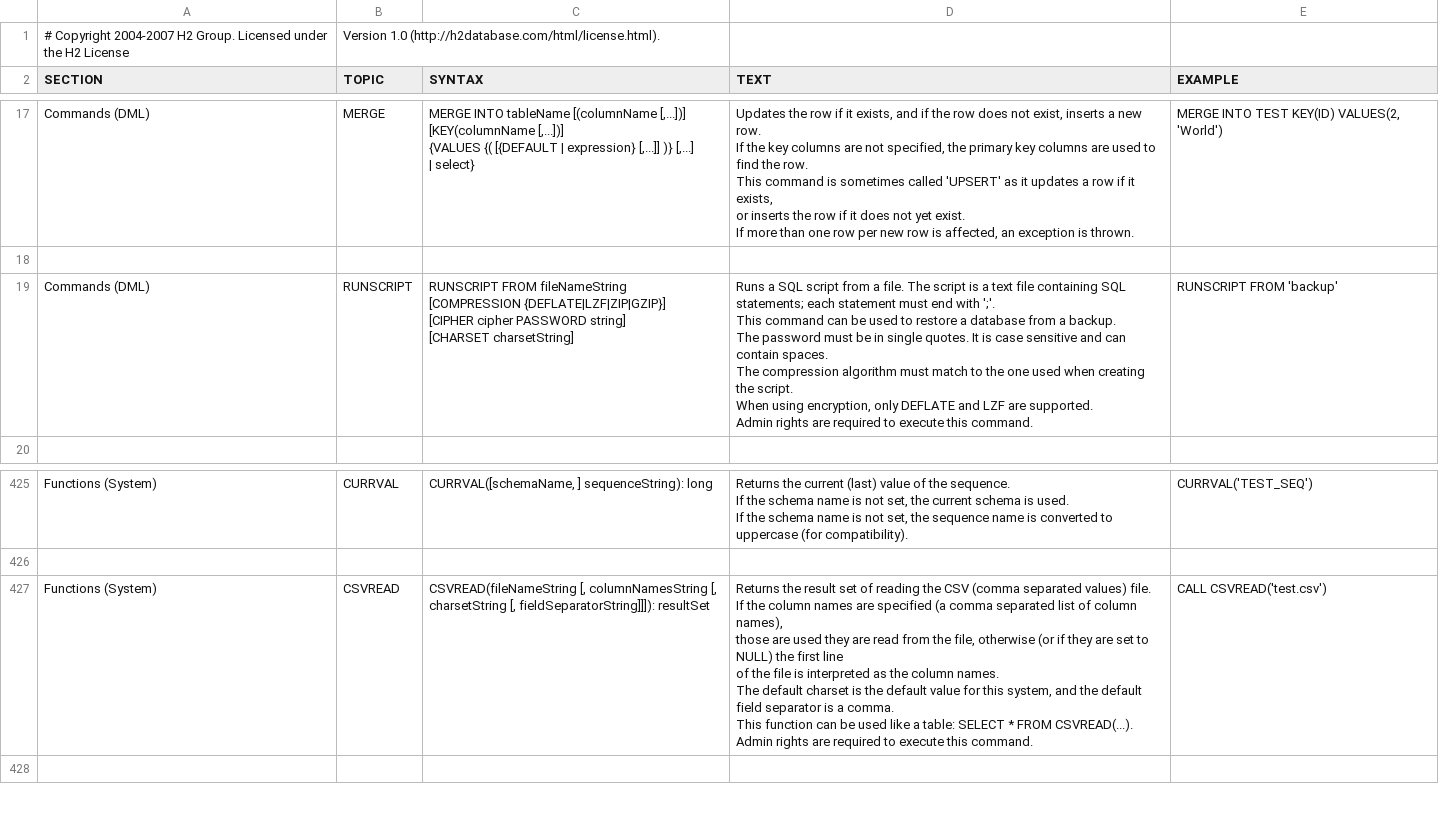
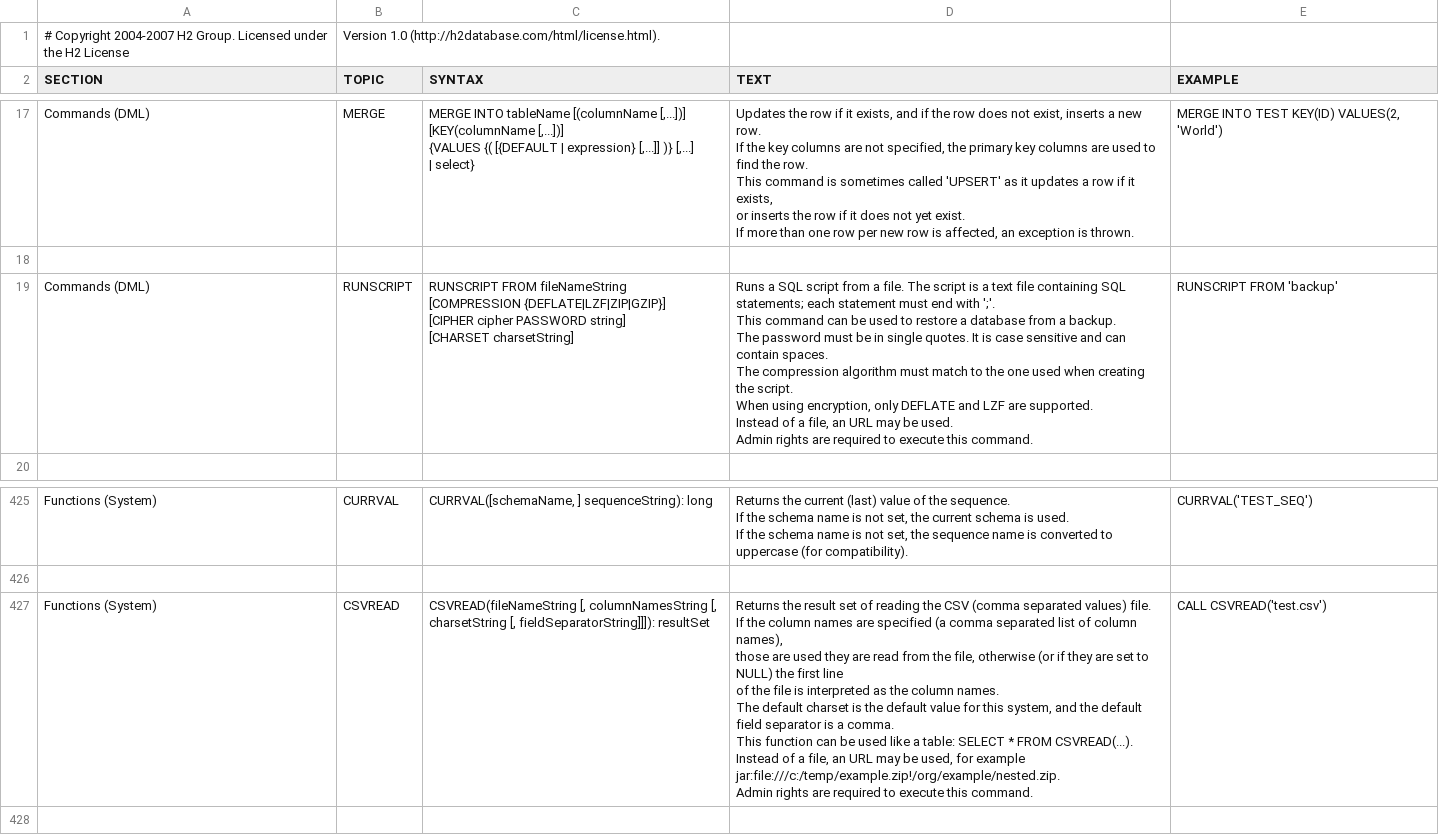
Before and after one commit to svn2github/H2-Mirror, a CSV file: h2/src/main/org/h2/res/help.csv, drawn as a sheet; only a part is shown, gaps mark what is left out.

```diff
--- a/h2/src/main/org/h2/res/help.csv
+++ b/h2/src/main/org/h2/res/help.csv
@@ -87,17 +87,18 @@ MERGE INTO TEST KEY(ID) VALUES(2, 'World')
 
-"Commands (DML)","RUNSCRIPT","
-RUNSCRIPT FROM fileNameString
-[COMPRESSION {DEFLATE|LZF|ZIP|GZIP}]
-[CIPHER cipher PASSWORD string]
-[CHARSET charsetString]
-","
-Runs a SQL script from a file. The script is a text file containing SQL statements; each statement must end with ';'.
-This command can be used to restore a database from a backup.
-The password must be in single quotes. It is case sensitive and can contain spaces.
-The compression algorithm must match to the one used when creating the script.
-When using encryption, only DEFLATE and LZF are supported.
-Admin rights are required to execute this command.
-","
-RUNSCRIPT FROM 'backup'
-"
+"Commands (DML)","RUNSCRIPT","
+RUNSCRIPT FROM fileNameString
+[COMPRESSION {DEFLATE|LZF|ZIP|GZIP}]
+[CIPHER cipher PASSWORD string]
+[CHARSET charsetString]
+","
+Runs a SQL script from a file. The script is a text file containing SQL statements; each statement must end with ';'.
+This command can be used to restore a database from a backup.
+The password must be in single quotes. It is case sensitive and can contain spaces.
+The compression algorithm must match to the one used when creating the script.
+When using encryption, only DEFLATE and LZF are supported.
+Instead of a file, an URL may be used.
+Admin rights are required to execute this command.
+","
+RUNSCRIPT FROM 'backup'
+"
 
@@ -2509,15 +2510,16 @@ CURRVAL('TEST_SEQ')
 
-"Functions (System)","CSVREAD","
-CSVREAD(fileNameString [, columnNamesString [, charsetString [, fieldSeparatorString]]]): resultSet
-","
-Returns the result set of reading the CSV (comma separated values) file.
-If the column names are specified (a comma separated list of column names),
-those are used they are read from the file, otherwise (or if they are set to NULL) the first line
-of the file is interpreted as the column names.
-The default charset is the default value for this system, and the default field separator is a comma.
-This function can be used like a table: SELECT * FROM CSVREAD(...).
-Admin rights are required to execute this command.
-","
-CALL CSVREAD('test.csv')
-"
+"Functions (System)","CSVREAD","
+CSVREAD(fileNameString [, columnNamesString [, charsetString [, fieldSeparatorString]]]): resultSet
+","
+Returns the result set of reading the CSV (comma separated values) file.
+If the column names are specified (a comma separated list of column names),
+those are used they are read from the file, otherwise (or if they are set to NULL) the first line
+of the file is interpreted as the column names.
+The default charset is the default value for this system, and the default field separator is a comma.
+This function can be used like a table: SELECT * FROM CSVREAD(...).
+Instead of a file, an URL may be used, for example jar:file:///c:/temp/example.zip!/org/example/nested.zip.
+Admin rights are required to execute this command.
+","
+CALL CSVREAD('test.csv')
+"
 
```
Also changed, not shown: 10 other files.
